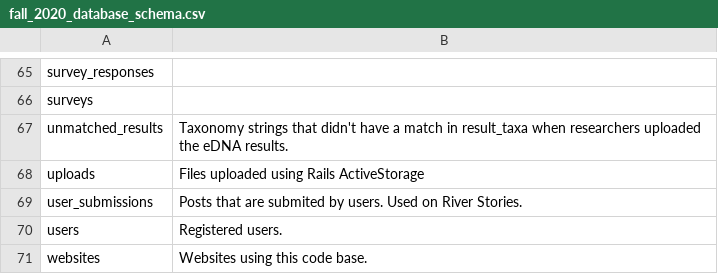
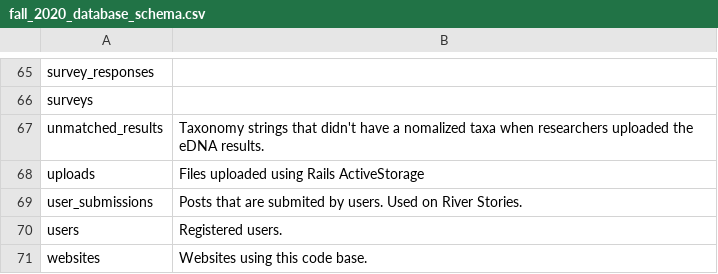
Before and after one commit to CALeDNA/caledna, a CSV file: docs/fall_2020_database_schema.csv, drawn as a sheet; only a part is shown, gaps mark what is left out.

```diff
--- a/docs/fall_2020_database_schema.csv
+++ b/docs/fall_2020_database_schema.csv
@@ -66,3 +66,3 @@ survey_responses,
 surveys,
-unmatched_results,Taxonomy strings  that didn't have a match in result_taxa when researchers uploaded the eDNA results.
+unmatched_results,Taxonomy strings that didn't have a nomalized taxa when researchers uploaded the eDNA results.
 uploads,Files uploaded using Rails ActiveStorage
```
Also changed, not shown: 24 other files.
